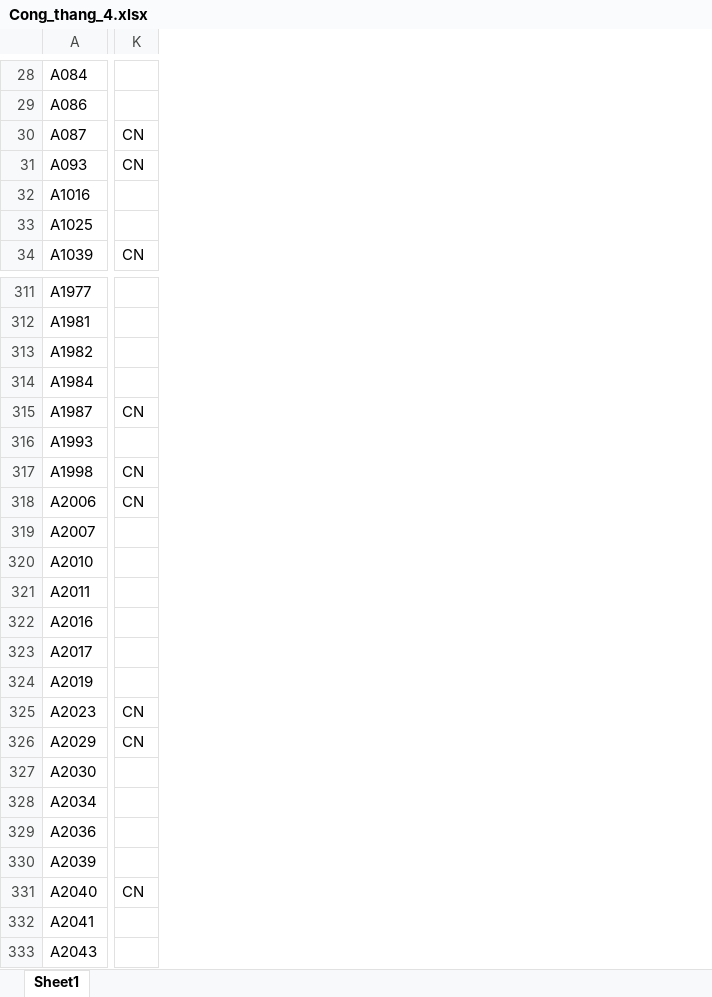
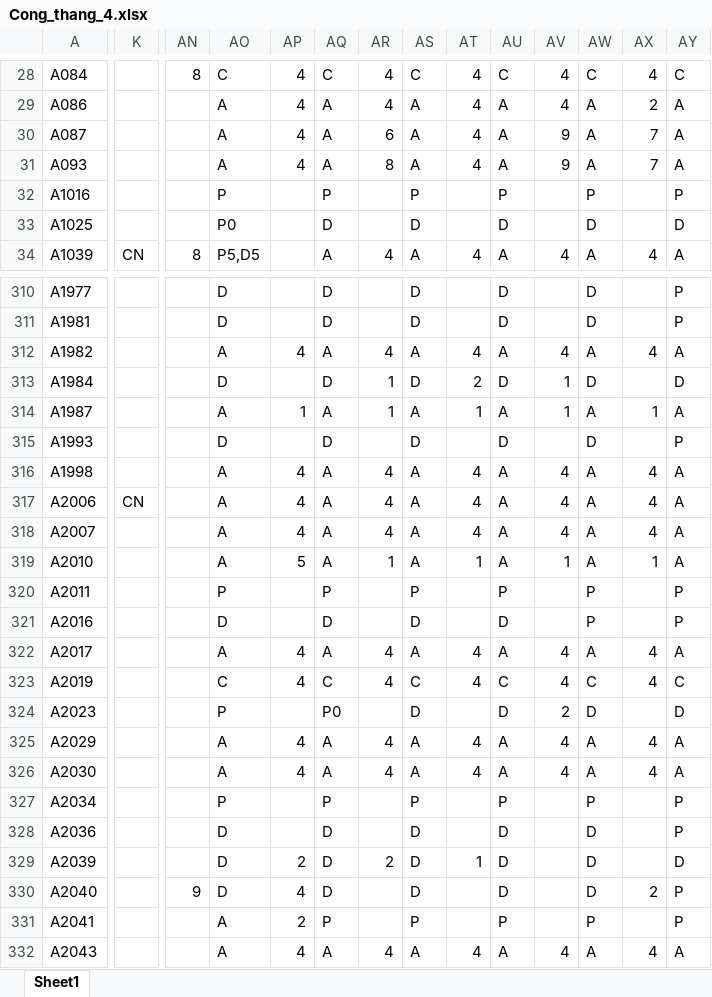
Before and after one commit to Skymanking/cham-cong, an Excel workbook: convert/Cong_thang_4.xlsx, sheet Sheet1, drawn as a sheet; only a part is shown, gaps mark what is left out; values as stored, in another font and other column widths than the file's, no borders; addresses are those after the commit; the diff covers the shown part only; the diff names each change by its address in the sheet, - before the commit and + after, or states it on an @@ line.

```diff
--- a/convert/Cong_thang_4.xlsx (sheet Sheet1)
+++ b/convert/Cong_thang_4.xlsx (sheet Sheet1)
+column AN, rows 28-34: 8 |  |  |  |  |  | 8; row 330: 9
+column AO, rows 28-34: C | A | A | A | P | P0 | P5,D5; rows 310-332: D | D | A | D | A | D | A | A | A | A | P | D | A | C | P | A | A | P | D | D | D | A | A
+column AP, rows 28-31: all 4; rows 312-332: 4 |  | 1 |  | 4 | 4 | 4 | 5 |  |  | 4 | 4 |  | 4 | 4 |  |  | 2 | 4 | 2 | 4
+column AQ, rows 28-34: C | A | A | A | P | D | A; rows 310-332: D | D | A | D | A | D | A | A | A | A | P | D | A | C | P0 | A | A | P | D | D | D | P | A
+column AR, rows 28-34: 4 | 4 | 6 | 8 |  |  | 4; rows 312-332: 4 | 1 | 1 |  | 4 | 4 | 4 | 1 |  |  | 4 | 4 |  | 4 | 4 |  |  | 2 |  |  | 4
+column AS, rows 28-34: C | A | A | A | P | D | A; rows 310-332: D | D | A | D | A | D | A | A | A | A | P | D | A | C | D | A | A | P | D | D | D | P | A
+column AT, rows 28-34: 4 | 4 | 4 | 4 |  |  | 4; rows 312-332: 4 | 2 | 1 |  | 4 | 4 | 4 | 1 |  |  | 4 | 4 |  | 4 | 4 |  |  | 1 |  |  | 4
+column AU, rows 28-34: C | A | A | A | P | D | A; rows 310-332: D | D | A | D | A | D | A | A | A | A | P | D | A | C | D | A | A | P | D | D | D | P | A
+column AV, rows 28-34: 4 | 4 | 9 | 9 |  |  | 4; rows 312-332: 4 | 1 | 1 |  | 4 | 4 | 4 | 1 |  |  | 4 | 4 | 2 | 4 | 4 |  |  |  |  |  | 4
+column AW, rows 28-34: C | A | A | A | P | D | A; rows 310-332: D | D | A | D | A | D | A | A | A | A | P | P | A | C | D | A | A | P | D | D | D | P | A
+column AX, rows 28-34: 4 | 2 | 7 | 7 |  |  | 4; rows 312-332: 4 |  | 1 |  | 4 | 4 | 4 | 1 |  |  | 4 | 4 |  | 4 | 4 |  |  |  | 2 |  | 4
+column AY, rows 28-34: C | A | A | A | P | D | A; rows 310-332: P | P | A | D | A | P | A | A | A | A | P | P | A | C | D | A | A | P | P | D | P | P | A
-K30:K31: CN
+K30:K31: (empty)
-K314: CN
+K314: (empty)
-K316: CN
+K316: (empty)
-K324:K325: CN
+K324:K325: (empty)
-K330: CN
+K330: (empty)
```
Also changed, not shown: 16 added rows, 4 removed rows, 14 added columns and 435 edited cells elsewhere in this sheet, convert/Bao cao vi pham.xlsx, convert/baocao.xlsx, 15 other files.
